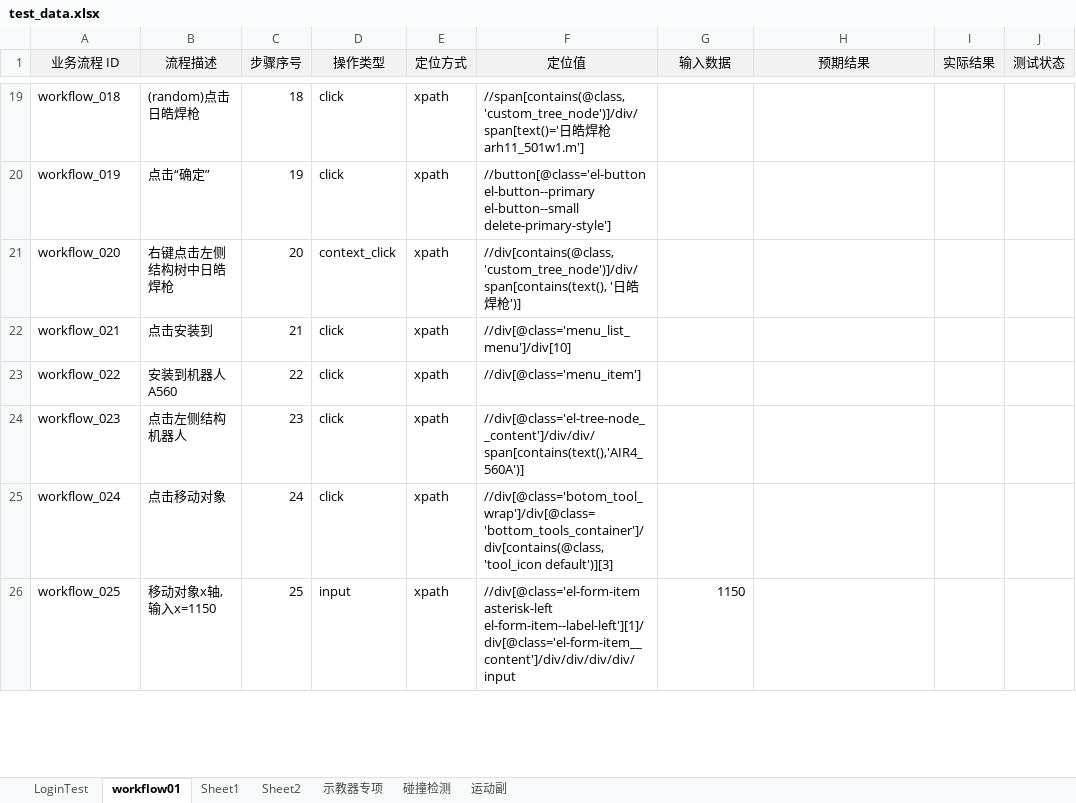
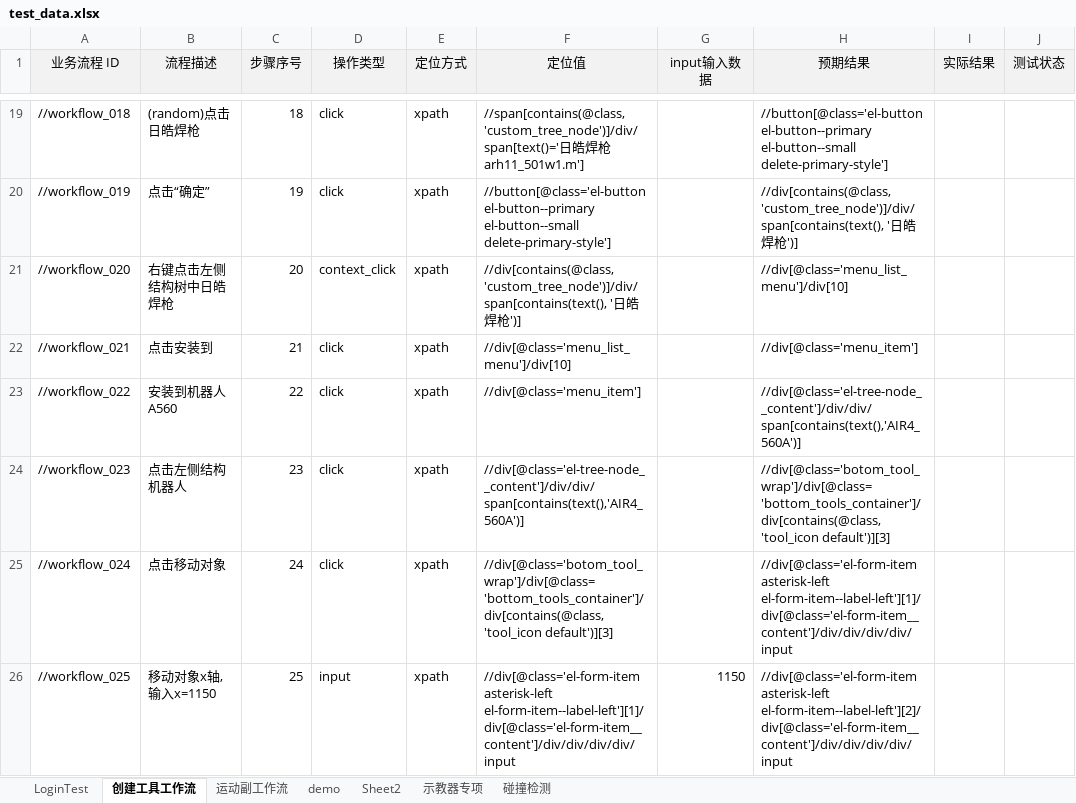
Before and after one commit to Ayyyhub/testUI, an Excel workbook: testcases/data/test_data.xlsx, sheet 创建工具工作流, drawn as a sheet; only a part is shown, gaps mark what is left out; values as stored, in another font and other column widths than the file's, no borders; the diff covers the shown part only; the diff names each change by its address in the sheet, - before the commit and + after, or states it on an @@ line.

```diff
--- a/testcases/data/test_data.xlsx (sheet 创建工具工作流)
+++ b/testcases/data/test_data.xlsx (sheet 创建工具工作流)
-sheet tab: workflow01
+sheet tab: 创建工具工作流
-sheet tab: Sheet1
+sheet tab: demo
-sheet tab: 运动副
+sheet tab: 运动副工作流
@@ sheet tab order changed: LoginTest | 创建工具工作流 | 运动副工作流 | demo | Sheet2 | 示教器专项 | 碰撞检测 @@
-G1: 输入数据
+G1: input输入数据
-A19 (业务流程 ID): workflow_018
+A19 (业务流程 ID): //workflow_018
-H19 (预期结果): (empty)
+H19 (预期结果): //button[@class='el-button el-button--primary el-button--small delete-primary-style']
-A20 (业务流程 ID): workflow_019
+A20 (业务流程 ID): //workflow_019
-H20 (预期结果): (empty)
+H20 (预期结果): //div[contains(@class,'custom_tree_node')]/div/span[contains(text(), '日皓焊枪')]
-A21 (业务流程 ID): workflow_020
+A21 (业务流程 ID): //workflow_020
-H21 (预期结果): (empty)
+H21 (预期结果): //div[@class='menu_list_menu']/div[10]
-A22 (业务流程 ID): workflow_021
+A22 (业务流程 ID): //workflow_021
-H22 (预期结果): (empty)
+H22 (预期结果): //div[@class='menu_item']
-A23 (业务流程 ID): workflow_022
+A23 (业务流程 ID): //workflow_022
-H23 (预期结果): (empty)
+H23 (预期结果): //div[@class='el-tree-node__content']/div/div/span[contains(text(),'AIR4_560A')]
-A24 (业务流程 ID): workflow_023
+A24 (业务流程 ID): //workflow_023
-H24 (预期结果): (empty)
+H24 (预期结果): //div[@class='botom_tool_wrap']/div[@class='bottom_tools_container']/div[contains(@class, 'tool_icon default')][3]
-A25 (业务流程 ID): workflow_024
+A25 (业务流程 ID): //workflow_024
-H25 (预期结果): (empty)
+H25 (预期结果): //div[@class='el-form-item asterisk-left el-form-item--label-left'][1]/div[@class='el-form-item__content']/div/div/div/div/input
-A26 (业务流程 ID): workflow_025
+A26 (业务流程 ID): //workflow_025
-H26 (预期结果): (empty)
+H26 (预期结果): //div[@class='el-form-item asterisk-left el-form-item--label-left'][2]/div[@class='el-form-item__content']/div/div/div/div/input
```
Also changed, not shown: 1 added row and 112 edited cells elsewhere in this sheet, sheet 运动副工作流, sheet demo, 25 other files.
